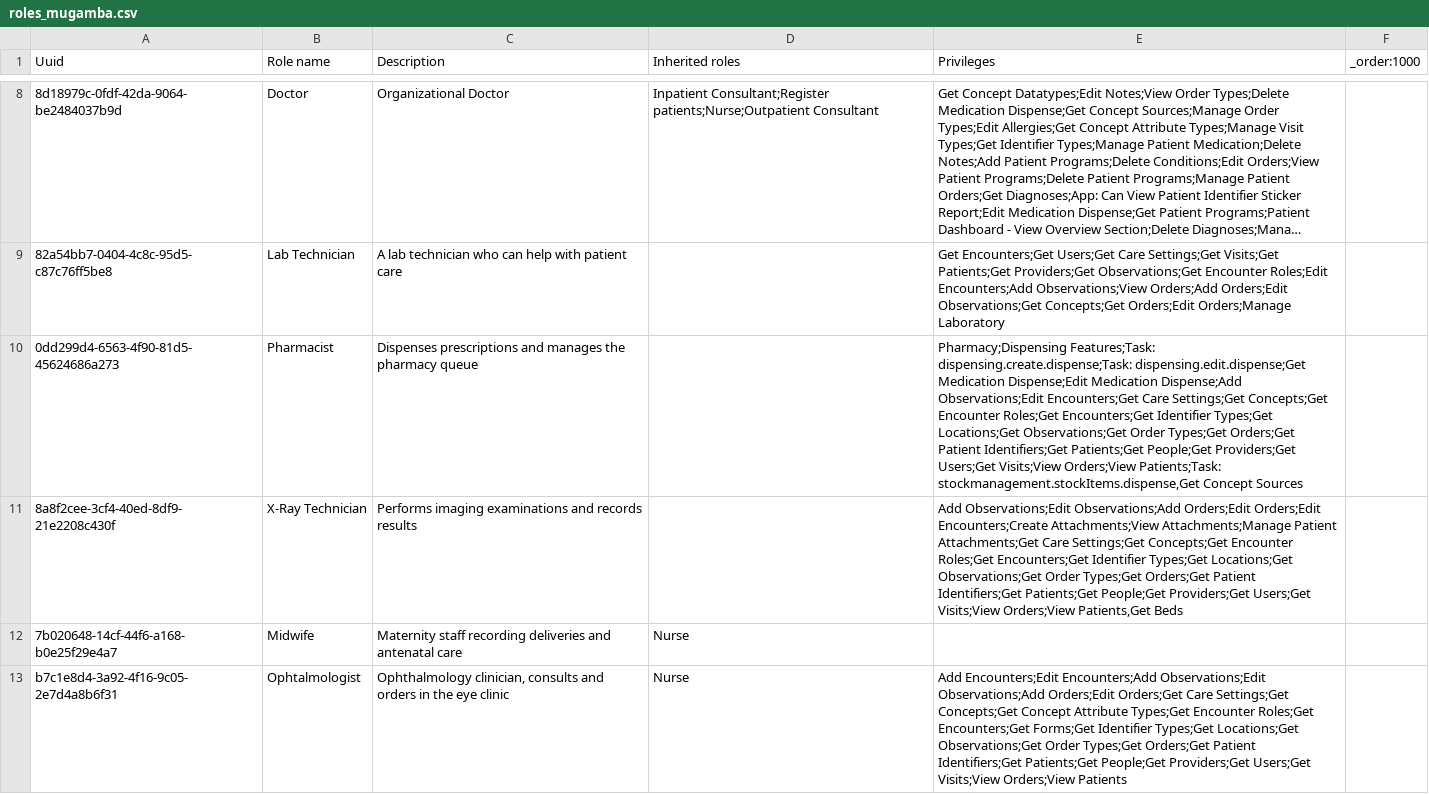
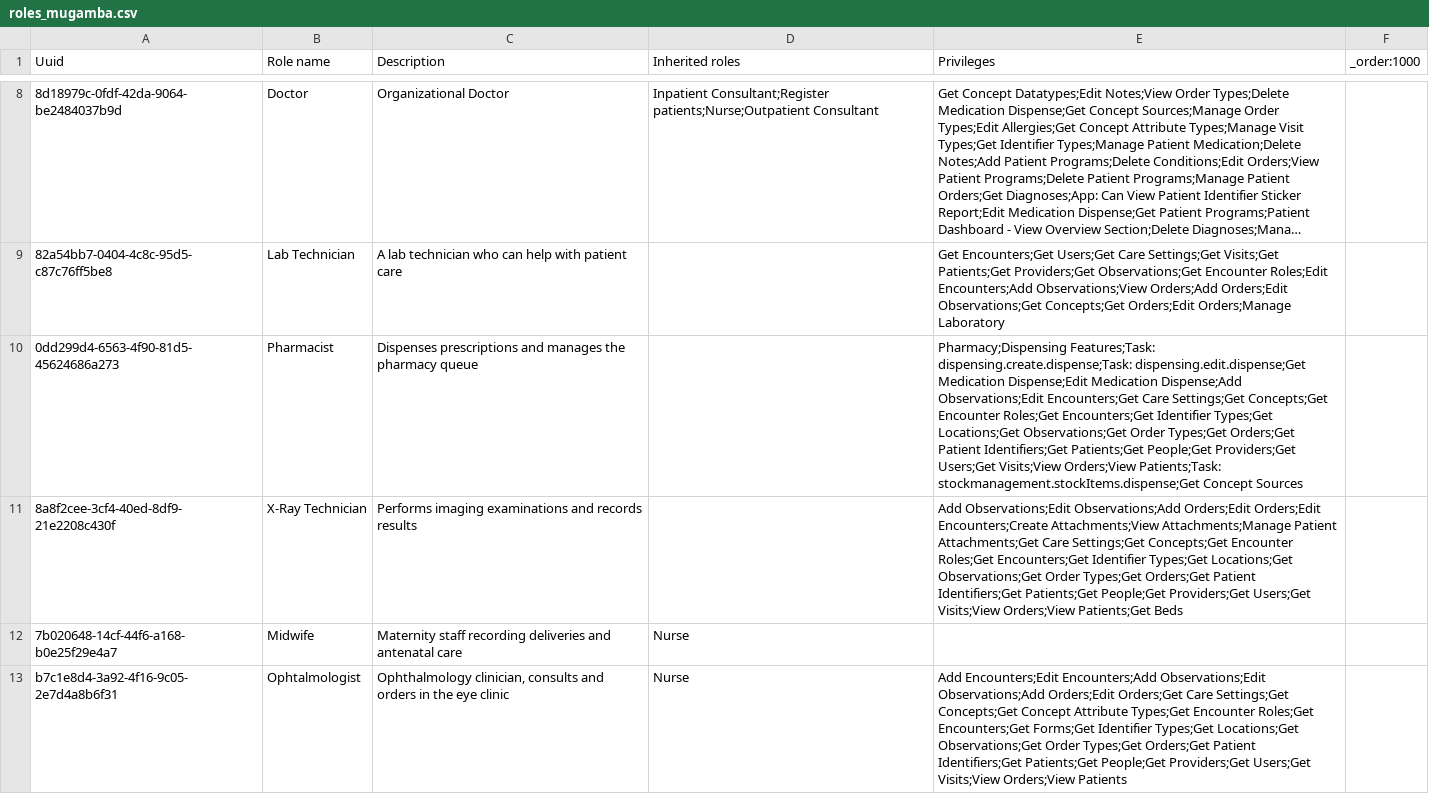
Before and after one commit to MadiroGlobalHealth/UVL-EMR, a CSV file: sites/mugamba/configs/openmrs/initializer_config/roles/roles_mugamba.csv, drawn as a sheet; only a part is shown, gaps mark what is left out; long unchanged cells end in …; the diff names each change by its address in the sheet, - before the commit and + after, or states it on an @@ line.

Commit message:
fix(roles): use the ; separator, which #320 got wrong
#320 appended the two privileges with a comma. The Privileges column is
semicolon-separated, so instead of adding a privilege it produced one malformed
name:

  Task: stockmanagement.stockItems.dispense,Get Concept Sources

Initializer would have looked for a privilege by that literal name, found
nothing, and granted neither the new privilege nor -- worse -- the dispense task
that was already there.

So #320 as merged did not fix the two gaps it was written for, and damaged a
working privilege on the way past. Caught by reading the file back after the
merge rather than trusting the diff.

```diff
--- a/sites/mugamba/configs/openmrs/initializer_config/roles/roles_mugamba.csv
+++ b/sites/mugamba/configs/openmrs/initializer_config/roles/roles_mugamba.csv
-E10 (Privileges): …Orders;View Patients;Task: stockmanagement.stockItems.dispense,Get Concept Sources
+E10 (Privileges): …Orders;View Patients;Task: stockmanagement.stockItems.dispense;Get Concept Sources
-E11 (Privileges): …Visits;View Orders;View Patients,Get Beds
+E11 (Privileges): …Visits;View Orders;View Patients;Get Beds
```
